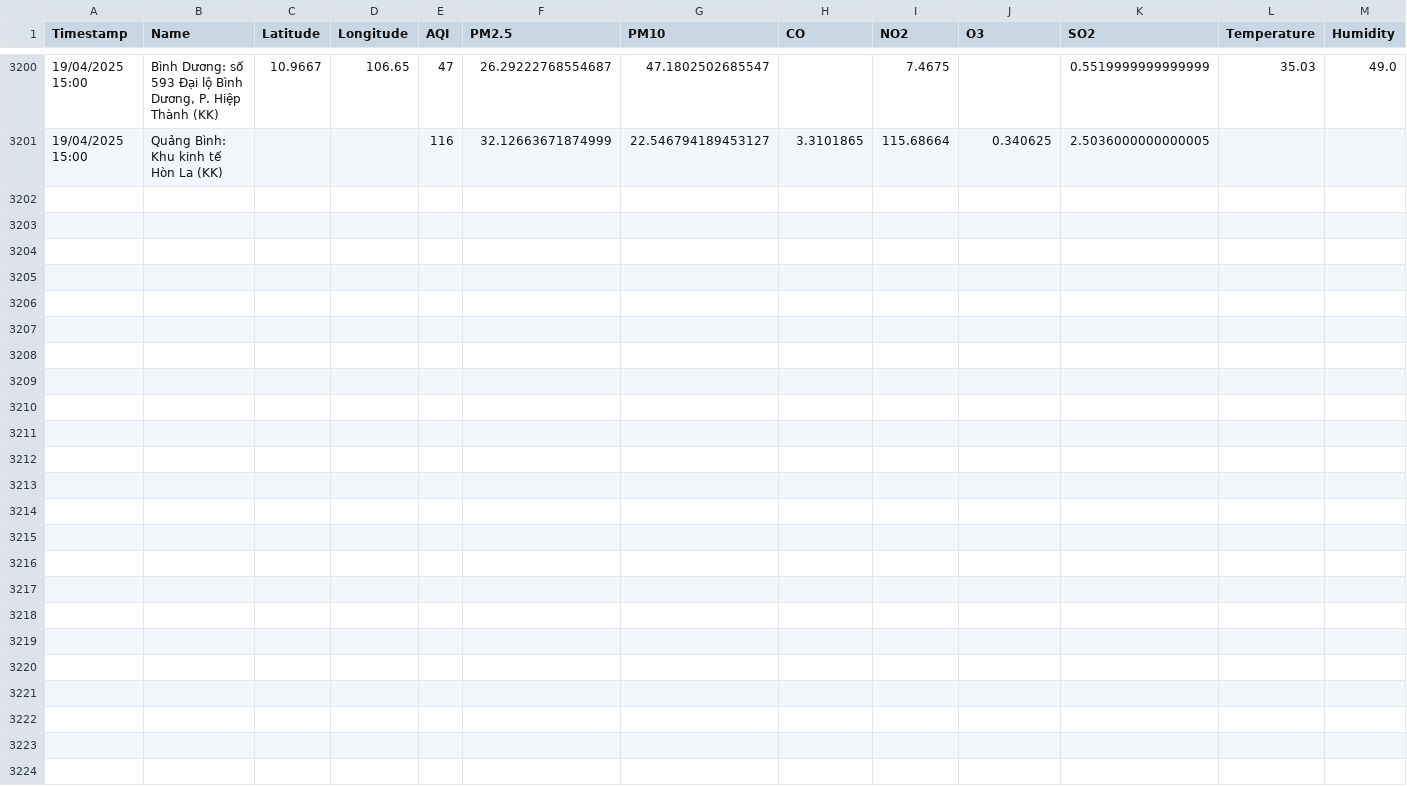
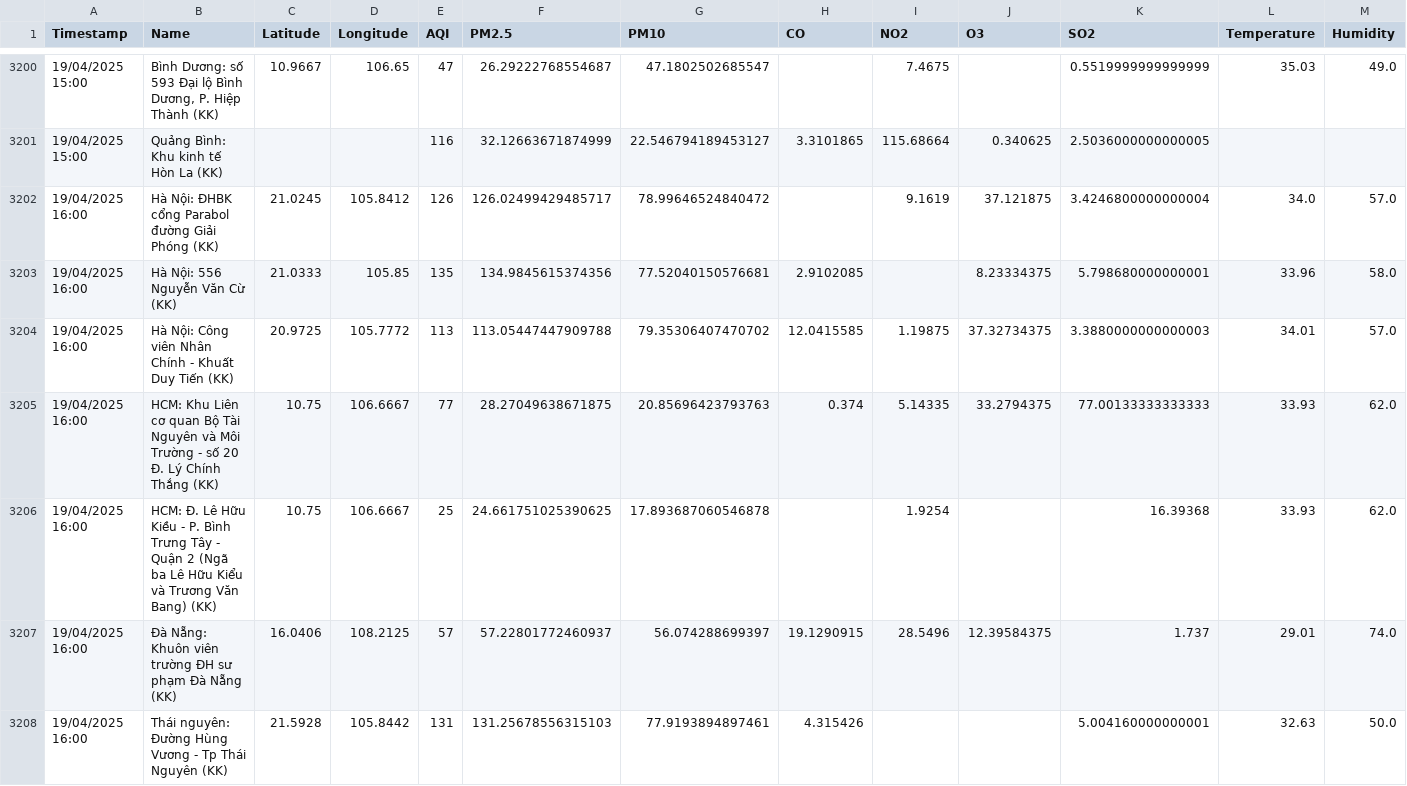
Before and after one commit to DeiET0702/Air-quality, a CSV file: air_quality_weather_data.csv, drawn as a sheet; only a part is shown, gaps mark what is left out; rows hold the shown columns only; the diff covers the shown part only; the diff names each change by its address in the sheet, - before the commit and + after, or states it on an @@ line.

```diff
--- a/air_quality_weather_data.csv
+++ b/air_quality_weather_data.csv
+row 3202: 19/04/2025 16:00 | Hà Nội: ĐHBK cổng Parabol đường Giải Phóng (KK) | 21.0245 | 105.8412 | 126 | 126.02499429485717 | 78.99646524840472 |  | 9.1619 | 37.121875 | 3.4246800000000004 | 34.0 | 57.0
+row 3203: 19/04/2025 16:00 | Hà Nội: 556 Nguyễn Văn Cừ (KK) | 21.0333 | 105.85 | 135 | 134.9845615374356 | 77.52040150576681 | 2.9102085 |  | 8.23334375 | 5.798680000000001 | 33.96 | 58.0
+row 3204: 19/04/2025 16:00 | Hà Nội: Công viên Nhân Chính - Khuất Duy Tiến (KK) | 20.9725 | 105.7772 | 113 | 113.05447447909788 | 79.35306407470702 | 12.0415585 | 1.19875 | 37.32734375 | 3.3880000000000003 | 34.01 | 57.0
+row 3205: 19/04/2025 16:00 | HCM: Khu Liên cơ quan Bộ Tài Nguyên và Môi Trường - số 20 Đ. Lý Chính Thắng (KK) | 10.75 | 106.6667 | 77 | 28.27049638671875 | 20.85696423793763 | 0.374 | 5.14335 | 33.2794375 | 77.00133333333333 | 33.93 | 62.0
+row 3206: 19/04/2025 16:00 | HCM: Đ. Lê Hữu Kiều - P. Bình Trưng Tây - Quận 2 (Ngã ba Lê Hữu Kiểu và Trương Văn Bang) (KK) | 10.75 | 106.6667 | 25 | 24.661751025390625 | 17.893687060546878 |  | 1.9254 |  | 16.39368 | 33.93 | 62.0
+row 3207: 19/04/2025 16:00 | Đà Nẵng: Khuôn viên trường ĐH sư phạm Đà Nẵng (KK) | 16.0406 | 108.2125 | 57 | 57.22801772460937 | 56.074288699397 | 19.1290915 | 28.5496 | 12.39584375 | 1.737 | 29.01 | 74.0
+row 3208: 19/04/2025 16:00 | Thái nguyên: Đường Hùng Vương - Tp Thái Nguyên (KK) | 21.5928 | 105.8442 | 131 | 131.25678556315103 | 77.9193894897461 | 4.315426 |  |  | 5.004160000000001 | 32.63 | 50.0
```
Also changed, not shown: 6 added rows elsewhere in this file.
